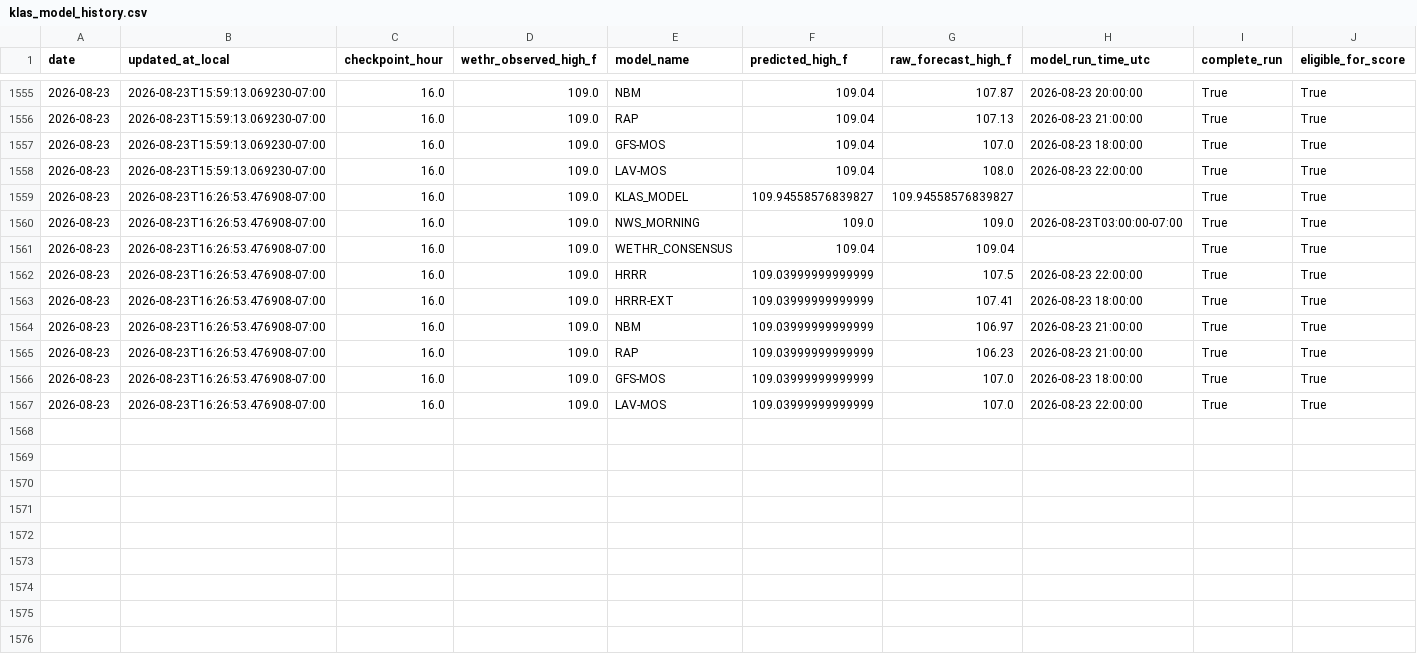
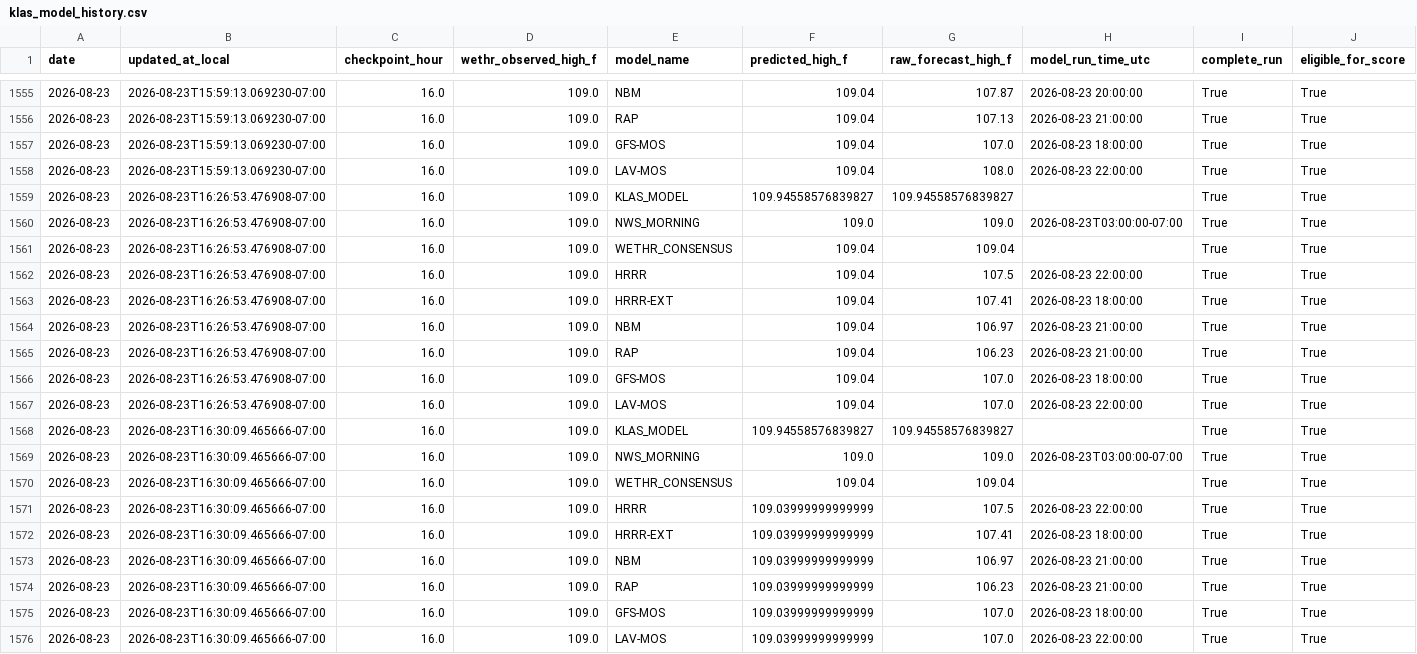
Before and after one commit to capecodbeachgirl/klas-live-model, a CSV file: data/live/klas_model_history.csv, drawn as a sheet; only a part is shown, gaps mark what is left out; addresses are those after the commit; rows hold the shown columns only; the diff names each change by its address in the sheet, - before the commit and + after, or states it on an @@ line.

```diff
--- a/data/live/klas_model_history.csv
+++ b/data/live/klas_model_history.csv
+row 1562: 2026-08-23 | 2026-08-23T16:26:53.476908-07:00 | 16.0 | 109.0 | HRRR | 109.04 | 107.5 | 2026-08-23 22:00:00 | True | True
+row 1563: 2026-08-23 | 2026-08-23T16:26:53.476908-07:00 | 16.0 | 109.0 | HRRR-EXT | 109.04 | 107.41 | 2026-08-23 18:00:00 | True | True
+row 1564: 2026-08-23 | 2026-08-23T16:26:53.476908-07:00 | 16.0 | 109.0 | NBM | 109.04 | 106.97 | 2026-08-23 21:00:00 | True | True
+row 1565: 2026-08-23 | 2026-08-23T16:26:53.476908-07:00 | 16.0 | 109.0 | RAP | 109.04 | 106.23 | 2026-08-23 21:00:00 | True | True
+row 1566: 2026-08-23 | 2026-08-23T16:26:53.476908-07:00 | 16.0 | 109.0 | GFS-MOS | 109.04 | 107.0 | 2026-08-23 18:00:00 | True | True
+row 1567: 2026-08-23 | 2026-08-23T16:26:53.476908-07:00 | 16.0 | 109.0 | LAV-MOS | 109.04 | 107.0 | 2026-08-23 22:00:00 | True | True
+row 1568: 2026-08-23 | 2026-08-23T16:30:09.465666-07:00 | 16.0 | 109.0 | KLAS_MODEL | 109.94558576839827 | 109.94558576839827 |  | True | True
+row 1569: 2026-08-23 | 2026-08-23T16:30:09.465666-07:00 | 16.0 | 109.0 | NWS_MORNING | 109.0 | 109.0 | 2026-08-23T03:00:00-07:00 | True | True
+row 1570: 2026-08-23 | 2026-08-23T16:30:09.465666-07:00 | 16.0 | 109.0 | WETHR_CONSENSUS | 109.04 | 109.04 |  | True | True
-B1571:B1576 (updated_at_local): 2026-08-23T16:26:53.476908-07:00
+B1571:B1576 (updated_at_local): 2026-08-23T16:30:09.465666-07:00
```
Also changed, not shown: data/live/klas_live_history.csv, 2 other files.
